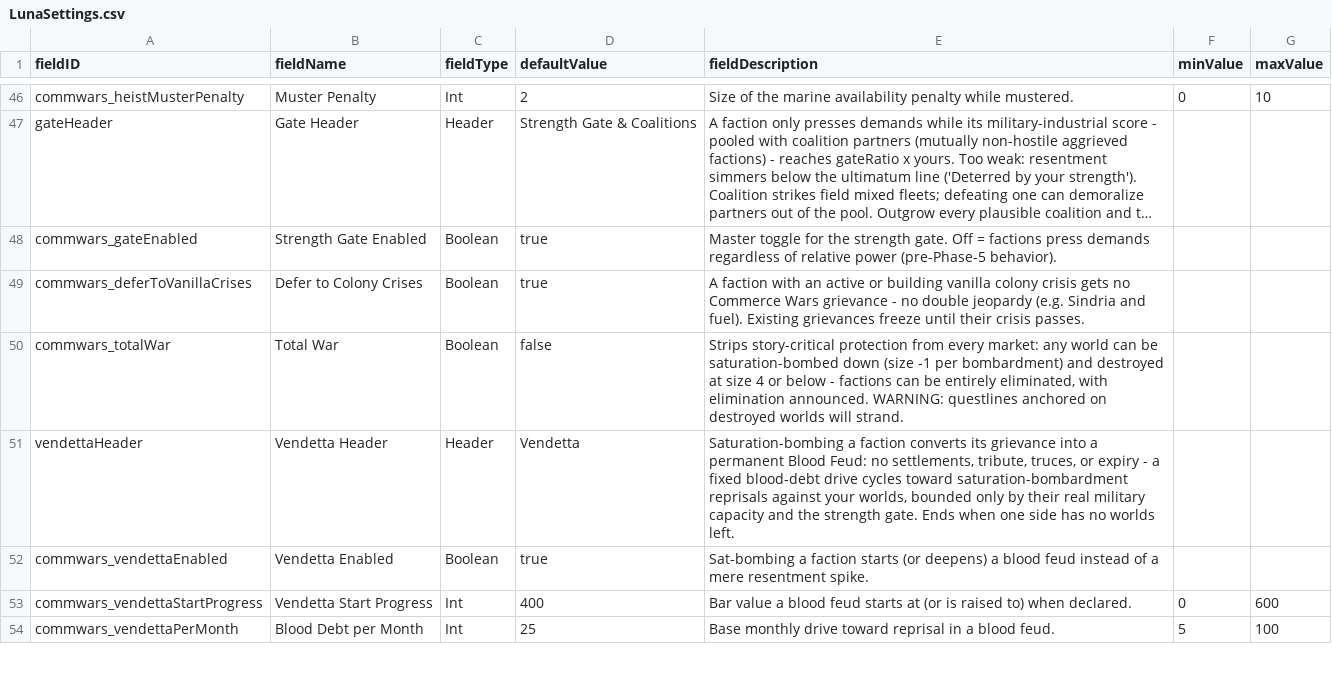
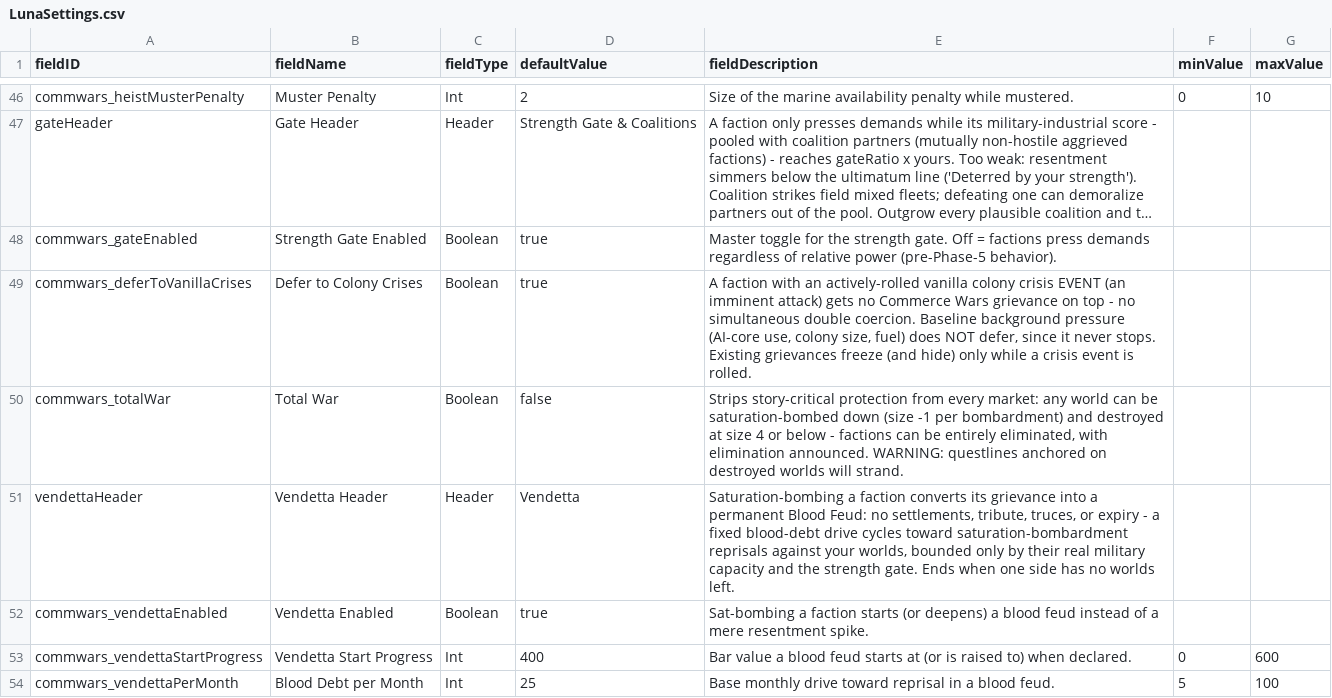
Before and after one commit to pogoman/CommerceWars, a CSV file: data/config/LunaSettings.csv, drawn as a sheet; only a part is shown, gaps mark what is left out; long unchanged cells end in …; the diff names each change by its address in the sheet, - before the commit and + after, or states it on an @@ line.

```diff
--- a/data/config/LunaSettings.csv
+++ b/data/config/LunaSettings.csv
-E49 (fieldDescription): …with an active or building vanilla colony crisis gets no Commerce Wars grievance - no double jeopardy (e.g. Sindria and fuel). Existing grievances freeze until their crisis passes.
+E49 (fieldDescription): …with an actively-rolled vanilla colony crisis EVENT (an imminent attack) gets no Commerce Wars grievance on top - no simultaneous double coercion. Baseline background pressure (AI-core use, colony size, fuel) does NOT defer, since it never stops. Existing grievances freeze (and hide) only while a crisis event is rolled.
```
Also changed, not shown: 3 other files.
